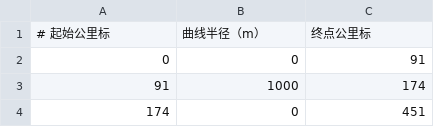
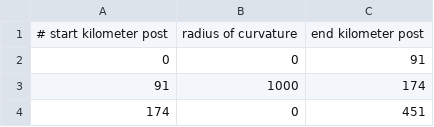
Before and after one commit to Scicomath/gmcm, a CSV file: data/曲率数据.csv, drawn as a sheet; only a part is shown; removed rows and columns are numbered as before the commit, all else as after; the diff names each change by its address in the sheet, - before the commit and + after, or states it on an @@ line.

```diff
--- a/data/曲率数据.csv
+++ b/data/曲率数据.csv
-row 1: # 起始公里标 | 曲线半径（m） | 终点公里标
+row 1: # start kilometer post | radius of curvature | end kilometer post
```
Also changed, not shown: data/坡度数据.csv, 1 other file.
